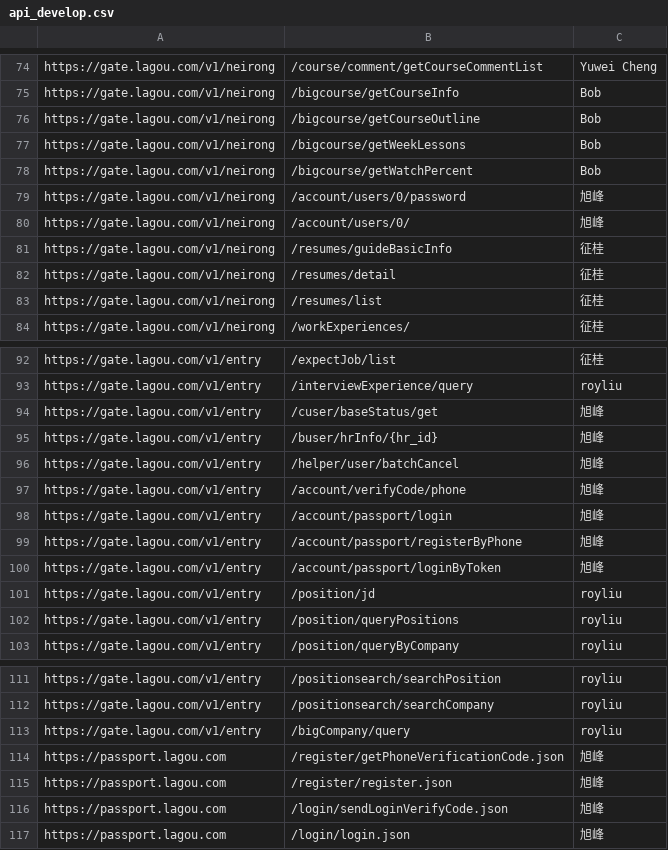
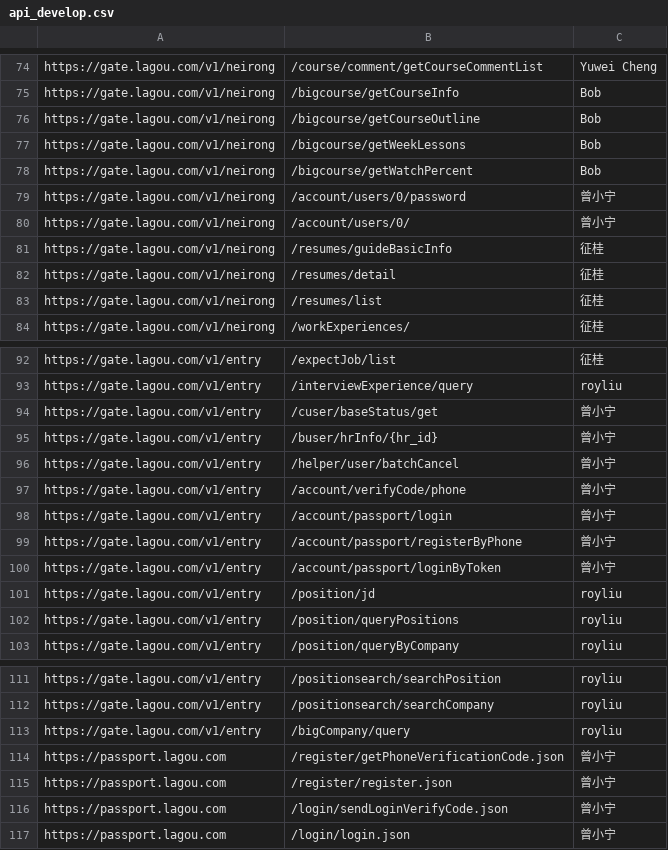
Before and after one commit to Ariaxie-1985/aria, a CSV file: utils/api_develop.csv, drawn as a sheet; only a part is shown, gaps mark what is left out.

```diff
--- a/utils/api_develop.csv
+++ b/utils/api_develop.csv
@@ -78,4 +78,4 @@ https://gate.lagou.com/v1/neirong,/bigcourse/getWeekLessons,Bob
 https://gate.lagou.com/v1/neirong,/bigcourse/getWatchPercent,Bob
-https://gate.lagou.com/v1/neirong,/account/users/0/password,旭峰
-https://gate.lagou.com/v1/neirong,/account/users/0/,旭峰
+https://gate.lagou.com/v1/neirong,/account/users/0/password,曾小宁
+https://gate.lagou.com/v1/neirong,/account/users/0/,曾小宁
 https://gate.lagou.com/v1/neirong,/resumes/guideBasicInfo,征桂
@@ -93,9 +93,9 @@ https://gate.lagou.com/v1/entry,/expectJob/list,征桂
 https://gate.lagou.com/v1/entry,/interviewExperience/query,royliu
-https://gate.lagou.com/v1/entry,/cuser/baseStatus/get,旭峰
-https://gate.lagou.com/v1/entry,/buser/hrInfo/{hr_id},旭峰
-https://gate.lagou.com/v1/entry,/helper/user/batchCancel,旭峰
-https://gate.lagou.com/v1/entry,/account/verifyCode/phone,旭峰
-https://gate.lagou.com/v1/entry,/account/passport/login,旭峰
-https://gate.lagou.com/v1/entry,/account/passport/registerByPhone,旭峰
-https://gate.lagou.com/v1/entry,/account/passport/loginByToken,旭峰
+https://gate.lagou.com/v1/entry,/cuser/baseStatus/get,曾小宁
+https://gate.lagou.com/v1/entry,/buser/hrInfo/{hr_id},曾小宁
+https://gate.lagou.com/v1/entry,/helper/user/batchCancel,曾小宁
+https://gate.lagou.com/v1/entry,/account/verifyCode/phone,曾小宁
+https://gate.lagou.com/v1/entry,/account/passport/login,曾小宁
+https://gate.lagou.com/v1/entry,/account/passport/registerByPhone,曾小宁
+https://gate.lagou.com/v1/entry,/account/passport/loginByToken,曾小宁
 https://gate.lagou.com/v1/entry,/position/jd,royliu
@@ -113,5 +113,5 @@ https://gate.lagou.com/v1/entry,/positionsearch/searchCompany,royliu
 https://gate.lagou.com/v1/entry,/bigCompany/query,royliu
-https://passport.lagou.com,/register/getPhoneVerificationCode.json,旭峰
-https://passport.lagou.com,/register/register.json,旭峰
-https://passport.lagou.com,/login/sendLoginVerifyCode.json,旭峰
-https://passport.lagou.com,/login/login.json,旭峰
+https://passport.lagou.com,/register/getPhoneVerificationCode.json,曾小宁
+https://passport.lagou.com,/register/register.json,曾小宁
+https://passport.lagou.com,/login/sendLoginVerifyCode.json,曾小宁
+https://passport.lagou.com,/login/login.json,曾小宁
```
Also changed, not shown: 10 other files.
